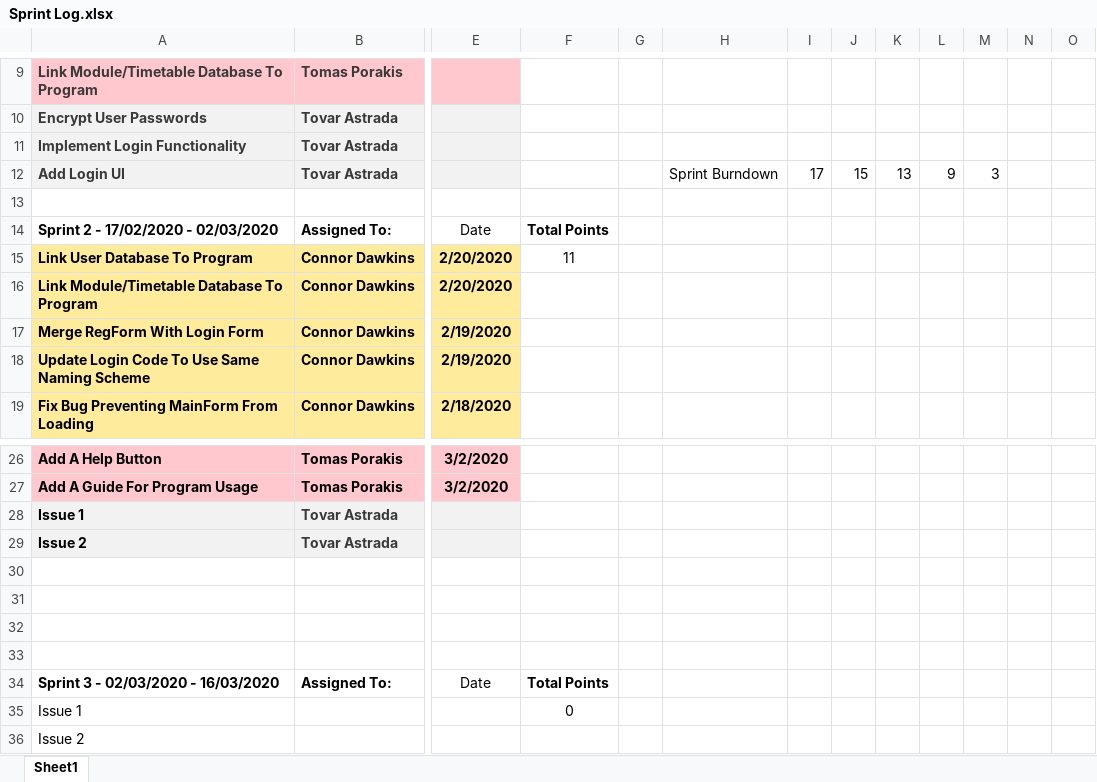
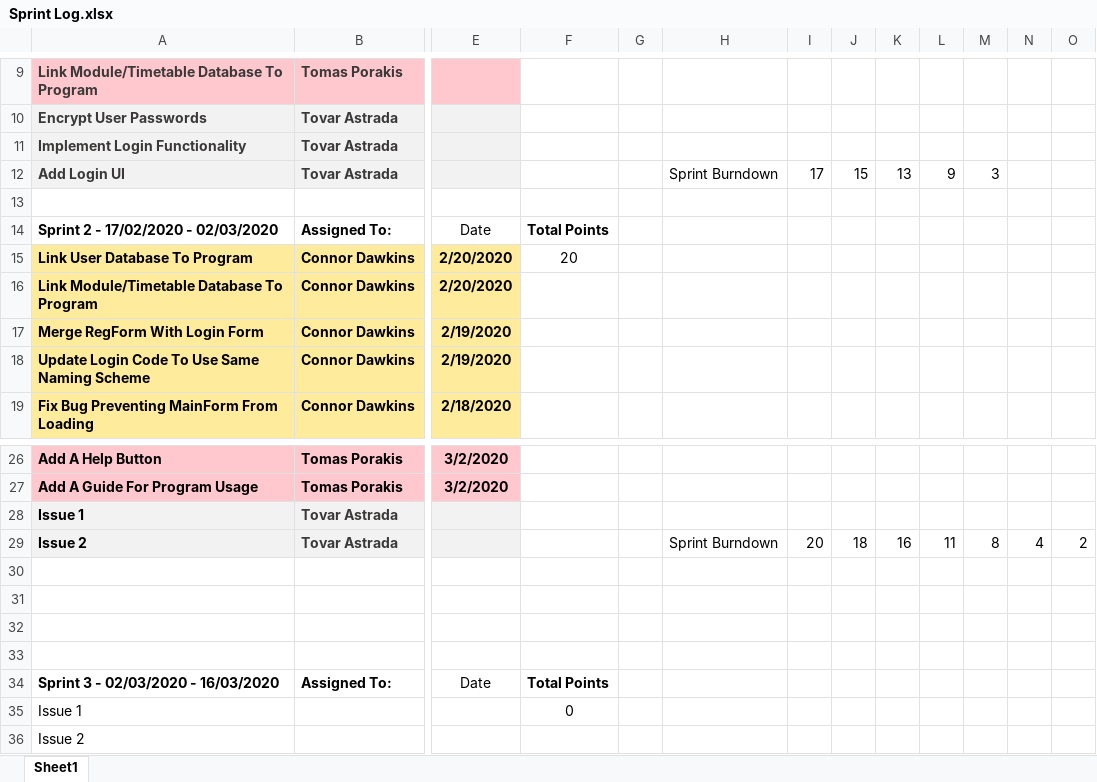
Before and after one commit to CCCU-CTG/Interactive-Timetable-Map, an Excel workbook: Logs/Sprint Log.xlsx, sheet Sheet1, drawn as a sheet; only a part is shown, gaps mark what is left out; values as stored, in another font and other column widths than the file's, no borders; charts and pictures not drawn; the diff names each change by its address in the sheet, - before the commit and + after, or states it on an @@ line.

Commit message:
Sprint Log Update

```diff
--- a/Logs/Sprint Log.xlsx (sheet Sheet1)
+++ b/Logs/Sprint Log.xlsx (sheet Sheet1)
-F15: 11
+F15: 20
-H29: (empty)
+H29: Sprint Burndown
-I29: (empty)
+I29: 20
-J29: (empty)
+J29: 18
-K29: (empty)
+K29: 16
-L29: (empty)
+L29: 11
-M29: (empty)
+M29: 8
-N29: (empty)
+N29: 4
-O29: (empty)
+O29: 2
```
Also changed, not shown: charts or pictures.
